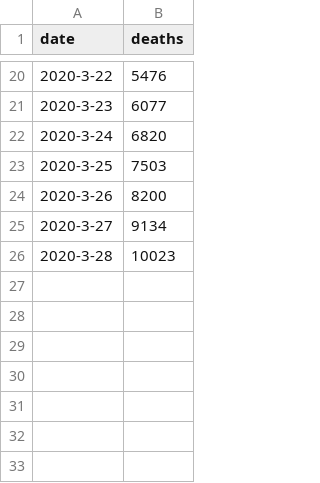
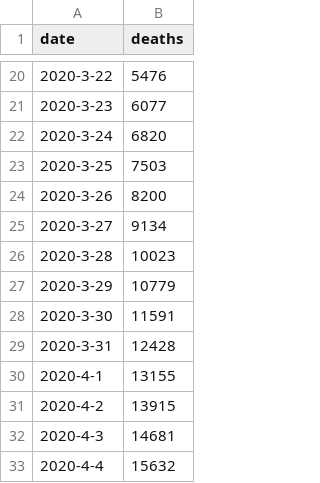
Before and after one commit to lagerratrobe/sp_maps, a CSV file: coronavirus/IT_deaths.CSV, drawn as a sheet; only a part is shown, gaps mark what is left out.

```diff
--- a/coronavirus/IT_deaths.CSV
+++ b/coronavirus/IT_deaths.CSV
@@ -26 +26,8 @@ date,deaths
 2020-3-28,10023
+2020-3-29,10779
+2020-3-30,11591
+2020-3-31,12428
+2020-4-1,13155
+2020-4-2,13915
+2020-4-3,14681
+2020-4-4,15632
```
Also changed, not shown: 2 other files.
